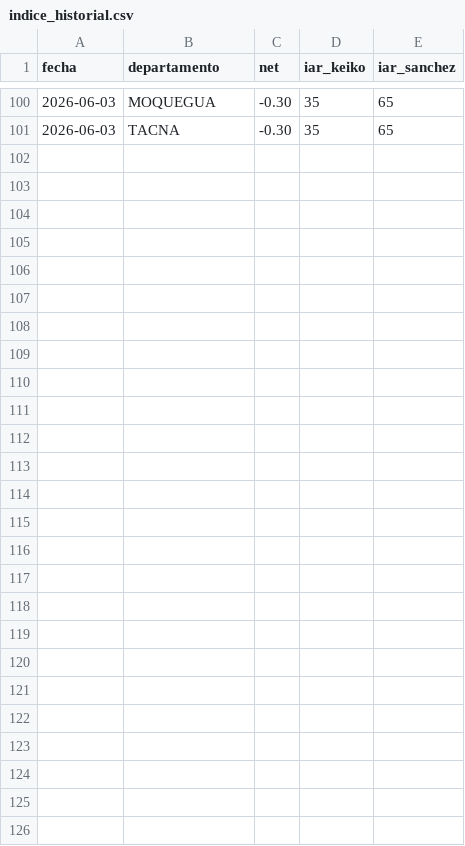
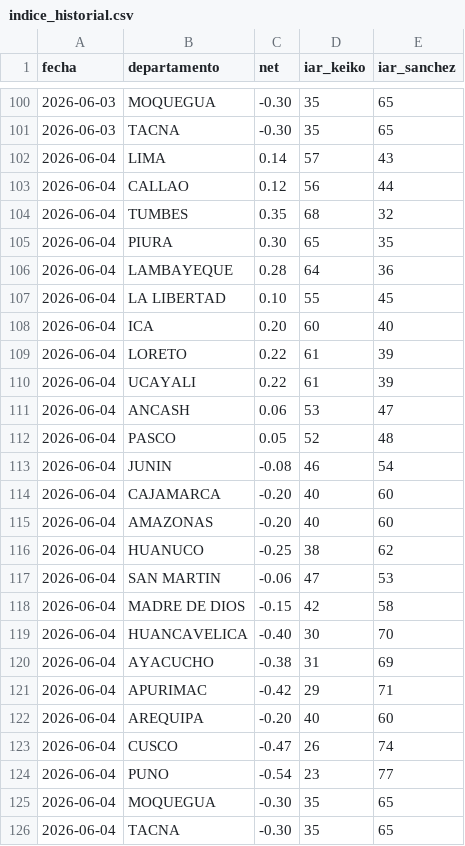
Before and after one commit to OBueno2785/peru-segunda-vuelta-2026, a CSV file: data/indice_historial.csv, drawn as a sheet; only a part is shown, gaps mark what is left out; the diff names each change by its address in the sheet, - before the commit and + after, or states it on an @@ line.

```diff
--- a/data/indice_historial.csv
+++ b/data/indice_historial.csv
+row 102: 2026-06-04 | LIMA | 0.14 | 57 | 43
+row 103: 2026-06-04 | CALLAO | 0.12 | 56 | 44
+row 104: 2026-06-04 | TUMBES | 0.35 | 68 | 32
+row 105: 2026-06-04 | PIURA | 0.30 | 65 | 35
+row 106: 2026-06-04 | LAMBAYEQUE | 0.28 | 64 | 36
+row 107: 2026-06-04 | LA LIBERTAD | 0.10 | 55 | 45
+row 108: 2026-06-04 | ICA | 0.20 | 60 | 40
+row 109: 2026-06-04 | LORETO | 0.22 | 61 | 39
+row 110: 2026-06-04 | UCAYALI | 0.22 | 61 | 39
+row 111: 2026-06-04 | ANCASH | 0.06 | 53 | 47
+row 112: 2026-06-04 | PASCO | 0.05 | 52 | 48
+row 113: 2026-06-04 | JUNIN | -0.08 | 46 | 54
+row 114: 2026-06-04 | CAJAMARCA | -0.20 | 40 | 60
+row 115: 2026-06-04 | AMAZONAS | -0.20 | 40 | 60
+row 116: 2026-06-04 | HUANUCO | -0.25 | 38 | 62
+row 117: 2026-06-04 | SAN MARTIN | -0.06 | 47 | 53
+row 118: 2026-06-04 | MADRE DE DIOS | -0.15 | 42 | 58
+row 119: 2026-06-04 | HUANCAVELICA | -0.40 | 30 | 70
+row 120: 2026-06-04 | AYACUCHO | -0.38 | 31 | 69
+row 121: 2026-06-04 | APURIMAC | -0.42 | 29 | 71
+row 122: 2026-06-04 | AREQUIPA | -0.20 | 40 | 60
+row 123: 2026-06-04 | CUSCO | -0.47 | 26 | 74
+row 124: 2026-06-04 | PUNO | -0.54 | 23 | 77
+row 125: 2026-06-04 | MOQUEGUA | -0.30 | 35 | 65
+row 126: 2026-06-04 | TACNA | -0.30 | 35 | 65
```
Also changed, not shown: data/indice_redes.csv, 1 other file.
